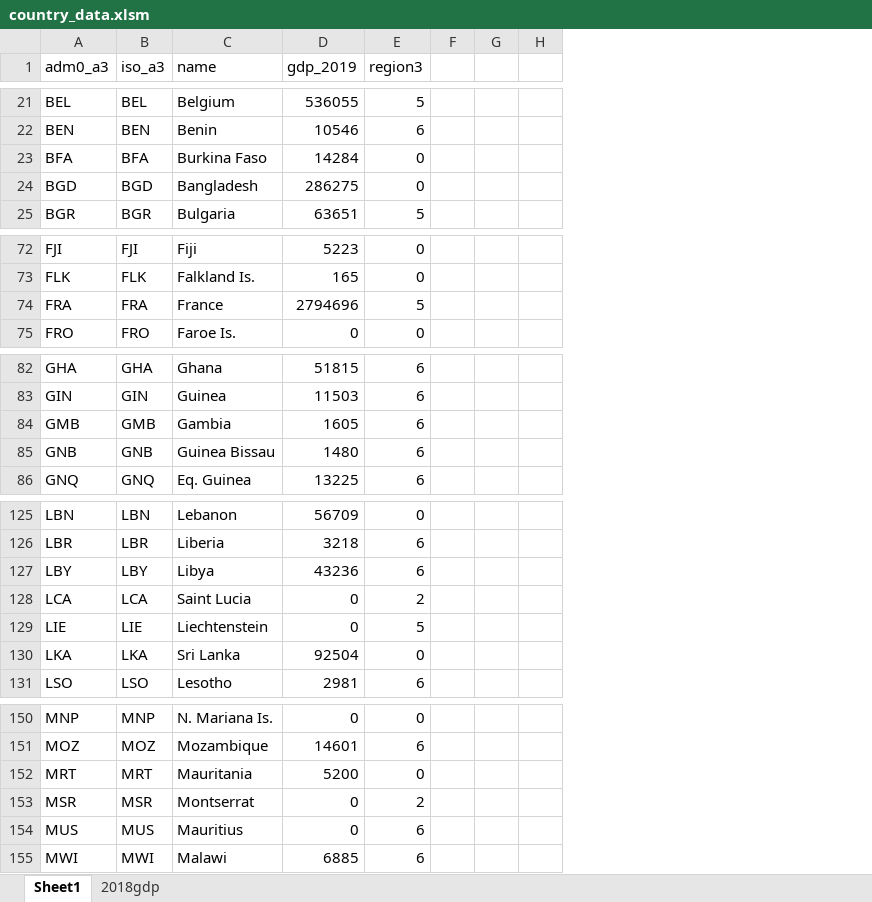
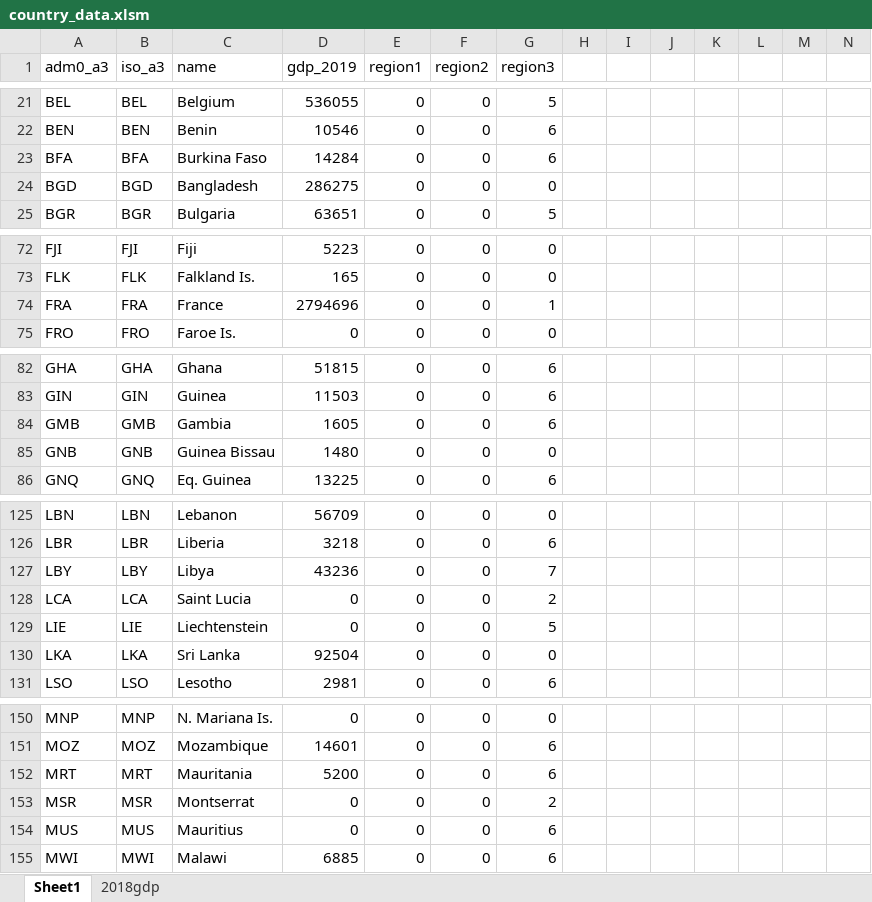
Before and after one commit to dactyrafficle/giraffatron, an Excel workbook: country_data.xlsm, sheet Sheet1, drawn as a sheet; only a part is shown, gaps mark what is left out; values as stored, in another font and other column widths than the file's, no borders; addresses are those after the commit; the diff covers the shown part only; the diff names each change by its address in the sheet, - before the commit and + after, or states it on an @@ line.

```diff
--- a/country_data.xlsm (sheet Sheet1)
+++ b/country_data.xlsm (sheet Sheet1)
+column E (region1), rows 21-25: all 0; rows 72-75: all 0; rows 82-86: all 0; rows 125-131: all 0; rows 150-155: all 0
+column F (region2), rows 21-25: all 0; rows 72-75: all 0; rows 82-86: all 0; rows 125-131: all 0; rows 150-155: all 0
+column I, empty
+column J, empty
+column K, empty
+column L, empty
-G23 (region3): 0
+G23 (region3): 6
-G74 (region3): 5
+G74 (region3): 1
-G85 (region3): 6
+G85 (region3): 0
-G127 (region3): 6
+G127 (region3): 7
-G152 (region3): 0
+G152 (region3): 6
```
Also changed, not shown: 23 edited cells elsewhere in this sheet, 6 other files.
